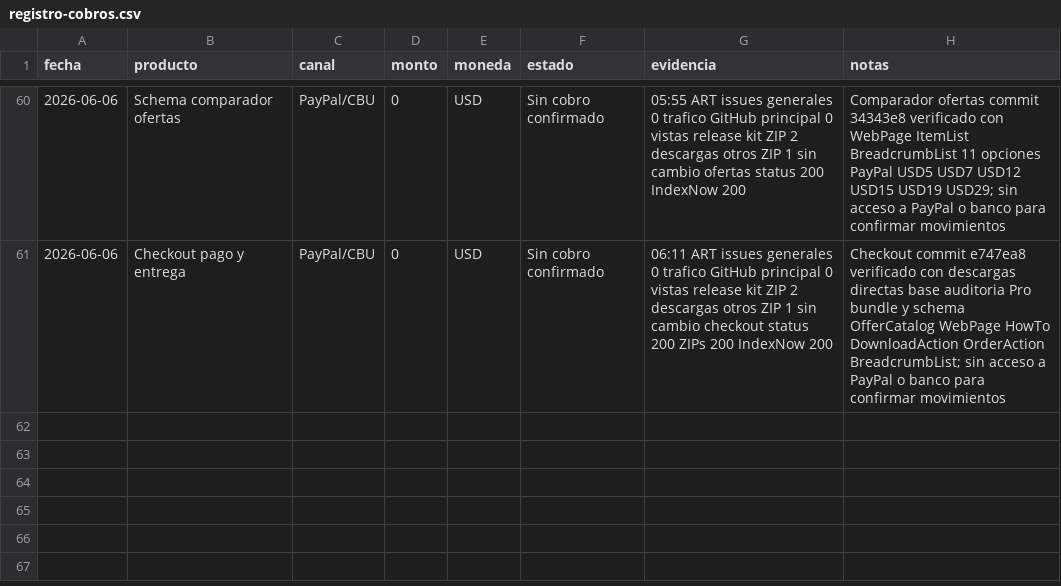
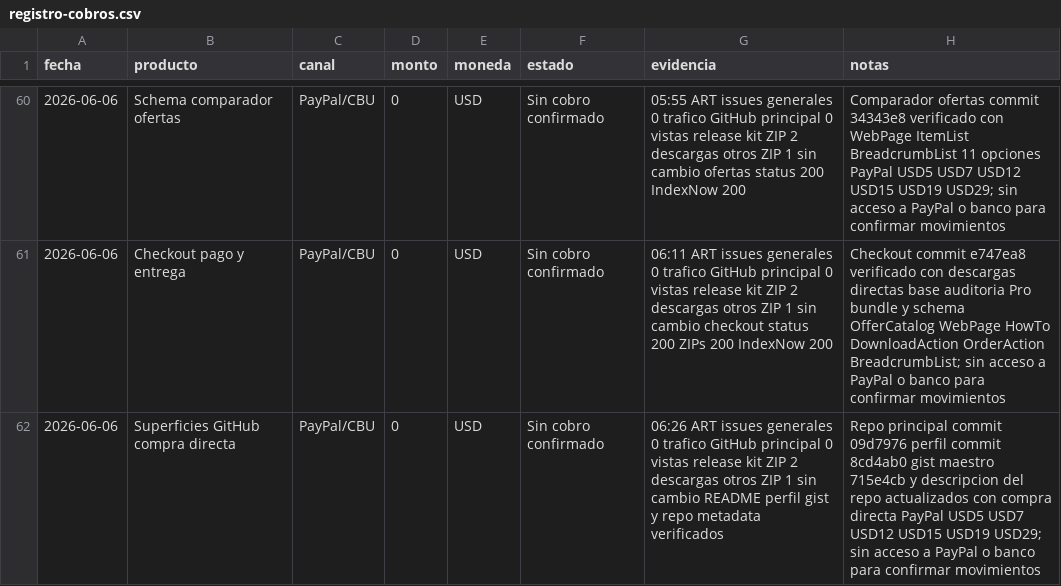
Before and after one commit to bozicovichsantiago20-oss/kit-vendedor-express, a CSV file: operacion/registro-cobros.csv, drawn as a sheet; only a part is shown, gaps mark what is left out; the diff names each change by its address in the sheet, - before the commit and + after, or states it on an @@ line.

```diff
--- a/operacion/registro-cobros.csv
+++ b/operacion/registro-cobros.csv
+row 62: 2026-06-06 | Superficies GitHub compra directa | PayPal/CBU | 0 | USD | Sin cobro confirmado | 06:26 ART issues generales 0 trafico GitHub principal 0 vistas release kit ZIP 2 descargas otros ZIP 1 sin cambio README perfil gist y repo metadata verificados | Repo principal commit 09d7976 perfil commit 8cd4ab0 gist maestro 715e4cb y descripcion del repo actualizados con compra directa PayPal USD5 USD7 USD12 USD15 USD19 USD29; sin acceso a PayPal o banco para confirmar movimientos
```
Also changed, not shown: operacion/canales-distribucion.csv, 1 other file.
